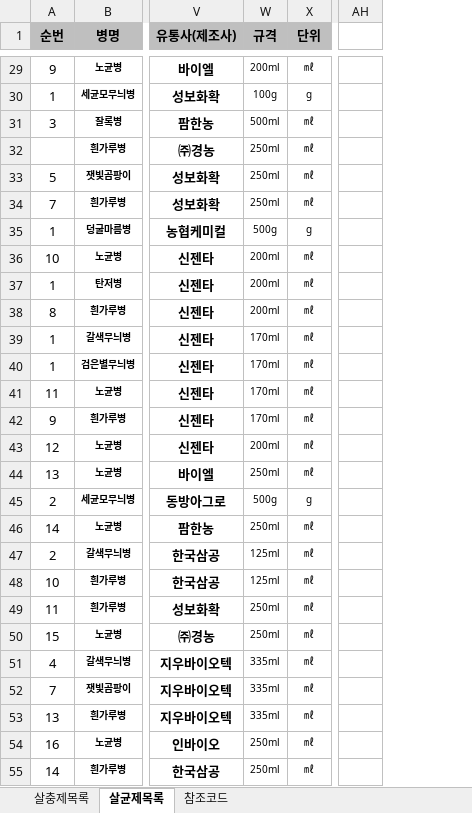
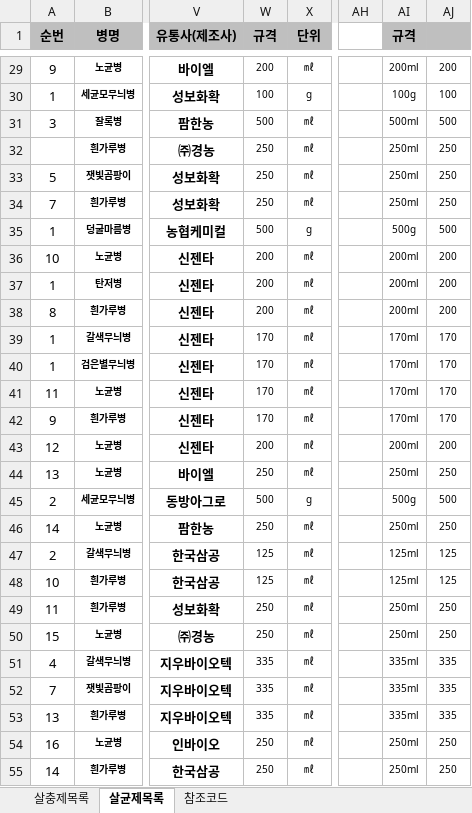
Before and after one commit to Pjreaper/first-time, an Excel workbook: 26아우내영농조합법인 농약 혼용가부표(충).xlsx, sheet 살균제목록, drawn as a sheet; only a part is shown, gaps mark what is left out; values as stored, in another font and other column widths than the file's, no borders; charts and pictures not drawn; the diff covers the shown part only; the diff names each change by its address in the sheet, - before the commit and + after, or states it on an @@ line.

```diff
--- a/26아우내영농조합법인 농약 혼용가부표(충).xlsx (sheet 살균제목록)
+++ b/26아우내영농조합법인 농약 혼용가부표(충).xlsx (sheet 살균제목록)
+column AI (규격), rows 29-55: 200ml | 100g | 500ml | 250ml | 250ml | 250ml | 500g | 200ml | 200ml | 200ml | 170ml | 170ml | 170ml | 170ml | 200ml | 250ml | 500g | 250ml | 125ml | 125ml | 250ml | 250ml | 335ml | 335ml | 335ml | 250ml | 250ml
+column AJ, rows 29-55: 200 | 100 | 500 | 250 | 250 | 250 | 500 | 200 | 200 | 200 | 170 | 170 | 170 | 170 | 200 | 250 | 500 | 250 | 125 | 125 | 250 | 250 | 335 | 335 | 335 | 250 | 250
-W29 (규격): 200ml
+W29 (규격): 200
-W30 (규격): 100g
+W30 (규격): 100
-W31 (규격): 500ml
+W31 (규격): 500
-W32:W34 (규격): 250ml
+W32:W34 (규격): 250
-W35 (규격): 500g
+W35 (규격): 500
-W36:W38 (규격): 200ml
+W36:W38 (규격): 200
-W39:W42 (규격): 170ml
+W39:W42 (규격): 170
-W43 (규격): 200ml
+W43 (규격): 200
-W44 (규격): 250ml
+W44 (규격): 250
-W45 (규격): 500g
+W45 (규격): 500
-W46 (규격): 250ml
+W46 (규격): 250
-W47:W48 (규격): 125ml
+W47:W48 (규격): 125
-W49:W50 (규격): 250ml
+W49:W50 (규격): 250
-W51:W53 (규격): 335ml
+W51:W53 (규격): 335
-W54:W55 (규격): 250ml
+W54:W55 (규격): 250
```
Also changed, not shown: 38 edited cells elsewhere in this sheet.
